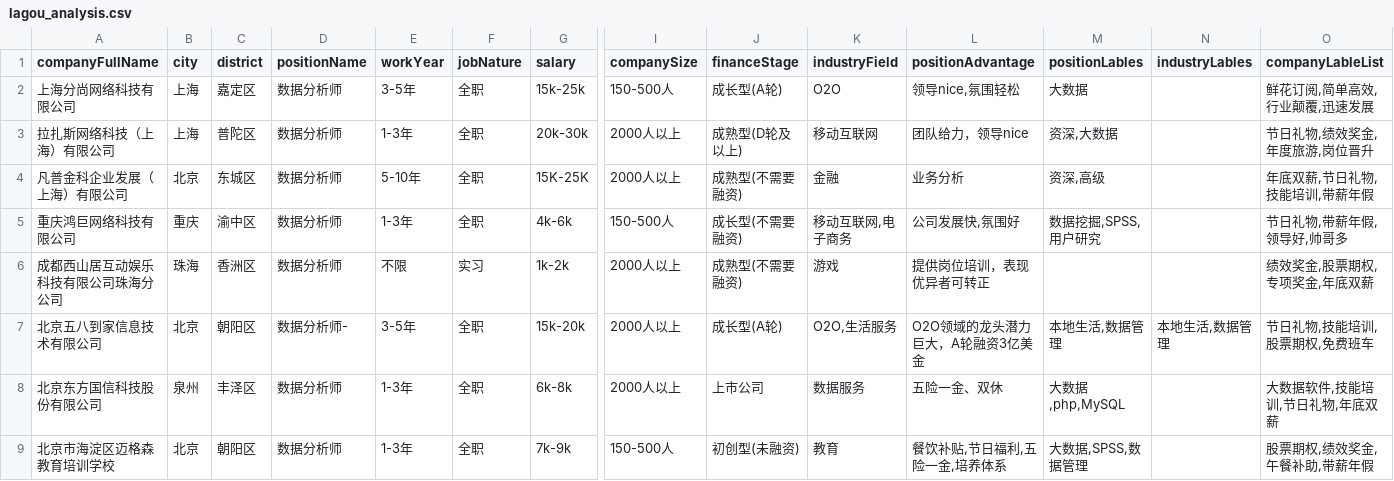
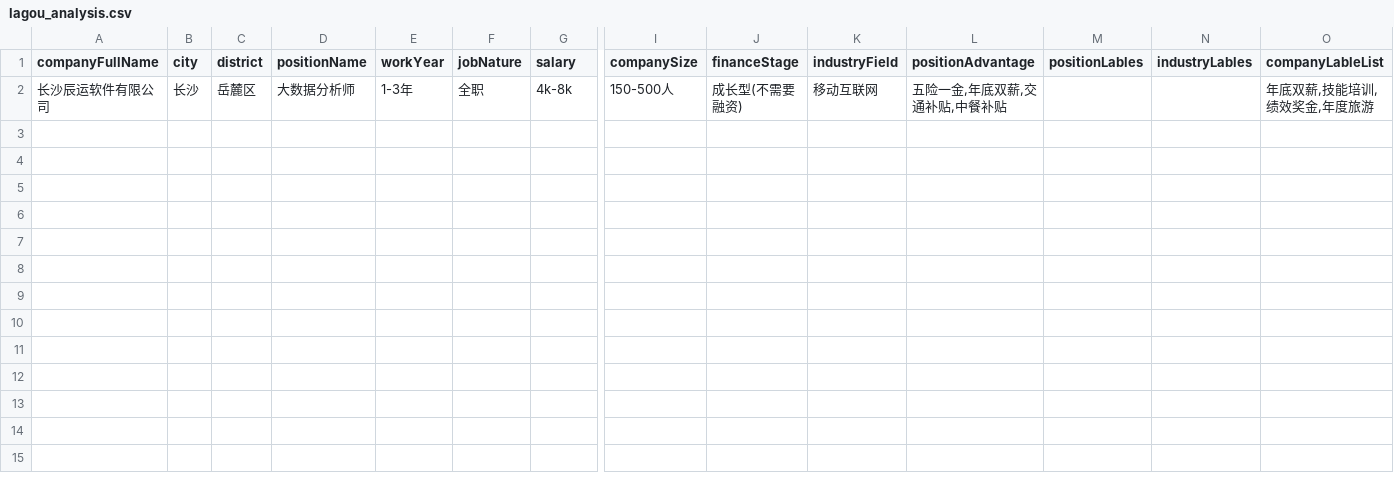
Before and after one commit to RookieDay/py_example, a CSV file: lagouSpiderAnalysis/lagou_analysis.csv, drawn as a sheet; only a part is shown, gaps mark what is left out; removed rows and columns are numbered as before the commit, all else as after; rows hold the shown columns only; the diff names each change by its address in the sheet, - before the commit and + after, or states it on an @@ line.

```diff
--- a/lagouSpiderAnalysis/lagou_analysis.csv
+++ b/lagouSpiderAnalysis/lagou_analysis.csv
-row 2: 上海分尚网络科技有限公司 | 上海 | 嘉定区 | 数据分析师 | 3-5年 | 全职 | 15k-25k | 150-500人 | 成长型(A轮) | O2O | 领导nice,氛围轻松 | 大数据 |  | 鲜花订阅,简单高效,行业颠覆,迅速发展
-row 3: 拉扎斯网络科技（上海）有限公司 | 上海 | 普陀区 | 数据分析师 | 1-3年 | 全职 | 20k-30k | 2000人以上 | 成熟型(D轮及以上) | 移动互联网 | 团队给力，领导nice | 资深,大数据 |  | 节日礼物,绩效奖金,年度旅游,岗位晋升
-row 4: 凡普金科企业发展（上海）有限公司 | 北京 | 东城区 | 数据分析师 | 5-10年 | 全职 | 15K-25K | 2000人以上 | 成熟型(不需要融资) | 金融 | 业务分析 | 资深,高级 |  | 年底双薪,节日礼物,技能培训,带薪年假
-row 5: 重庆鸿巨网络科技有限公司 | 重庆 | 渝中区 | 数据分析师 | 1-3年 | 全职 | 4k-6k | 150-500人 | 成长型(不需要融资) | 移动互联网,电子商务 | 公司发展快,氛围好 | 数据挖掘,SPSS,用户研究 |  | 节日礼物,带薪年假,领导好,帅哥多
-row 6: 成都西山居互动娱乐科技有限公司珠海分公司 | 珠海 | 香洲区 | 数据分析师 | 不限 | 实习 | 1k-2k | 2000人以上 | 成熟型(不需要融资) | 游戏 | 提供岗位培训，表现优异者可转正 |  |  | 绩效奖金,股票期权,专项奖金,年底双薪
-row 7: 北京五八到家信息技术有限公司 | 北京 | 朝阳区 | 数据分析师- | 3-5年 | 全职 | 15k-20k | 2000人以上 | 成长型(A轮) | O2O,生活服务 | O2O领域的龙头潜力巨大，A轮融资3亿美金 | 本地生活,数据管理 | 本地生活,数据管理 | 节日礼物,技能培训,股票期权,免费班车
-row 8: 北京东方国信科技股份有限公司 | 泉州 | 丰泽区 | 数据分析师 | 1-3年 | 全职 | 6k-8k | 2000人以上 | 上市公司 | 数据服务 | 五险一金、双休 | 大数据,php,MySQL |  | 大数据软件,技能培训,节日礼物,年底双薪
-row 9: 北京市海淀区迈格森教育培训学校 | 北京 | 朝阳区 | 数据分析师 | 1-3年 | 全职 | 7k-9k | 150-500人 | 初创型(未融资) | 教育 | 餐饮补贴,节日福利,五险一金,培养体系 | 大数据,SPSS,数据管理 |  | 股票期权,绩效奖金,午餐补助,带薪年假
+row 2: 长沙辰运软件有限公司 | 长沙 | 岳麓区 | 大数据分析师 | 1-3年 | 全职 | 4k-8k | 150-500人 | 成长型(不需要融资) | 移动互联网 | 五险一金,年底双薪,交通补贴,中餐补贴 |  |  | 年底双薪,技能培训,绩效奖金,年度旅游
```
Also changed, not shown: lagouSpiderAnalysis_py35/lagou_analysis.csv, 6 other files.
